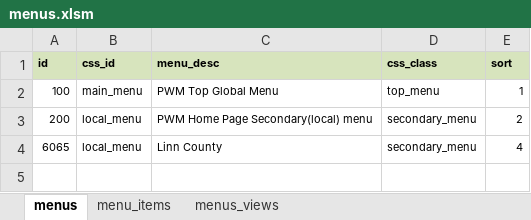
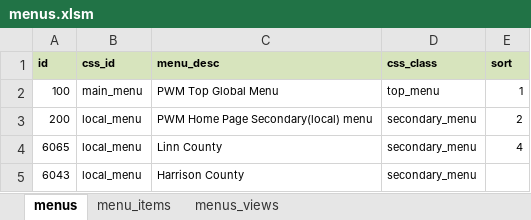
Before and after one commit to ui-libraries/PWM, an Excel workbook: resources/csv/menus.xlsm, sheet menus, drawn as a sheet; values as stored, in another font and other column widths than the file's, no borders; the diff names each change by its address in the sheet, - before the commit and + after, or states it on an @@ line.

Commit message:
added menu items and view for Harrison County

```diff
--- a/resources/csv/menus.xlsm (sheet menus)
+++ b/resources/csv/menus.xlsm (sheet menus)
+row 5: 6043 | local_menu | Harrison County | secondary_menu
```
Also changed, not shown: sheet menu_items, sheet menus_views, 4 other files.
